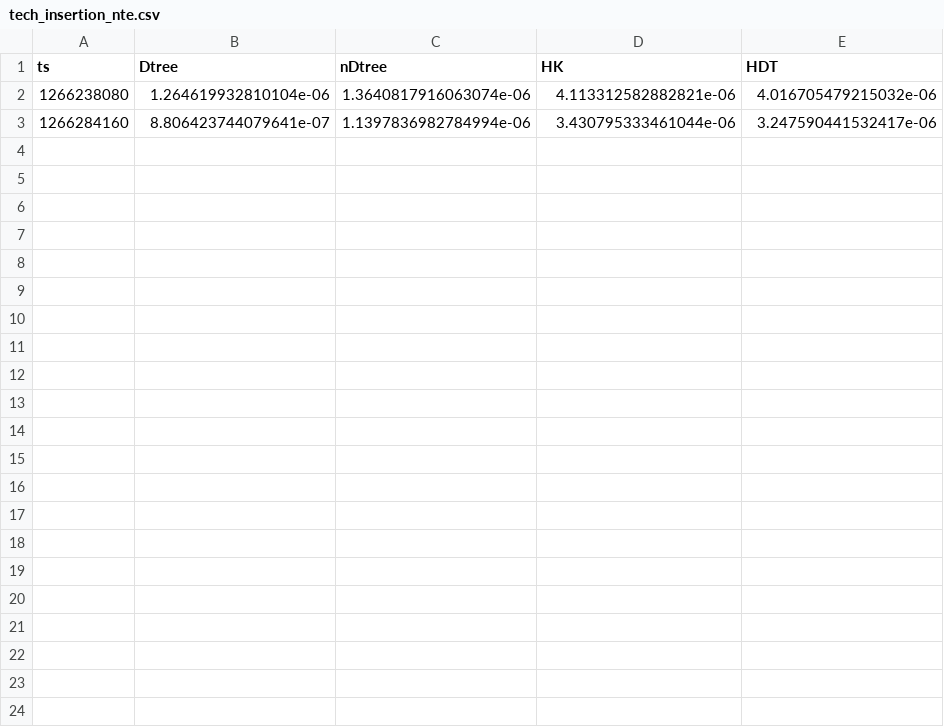
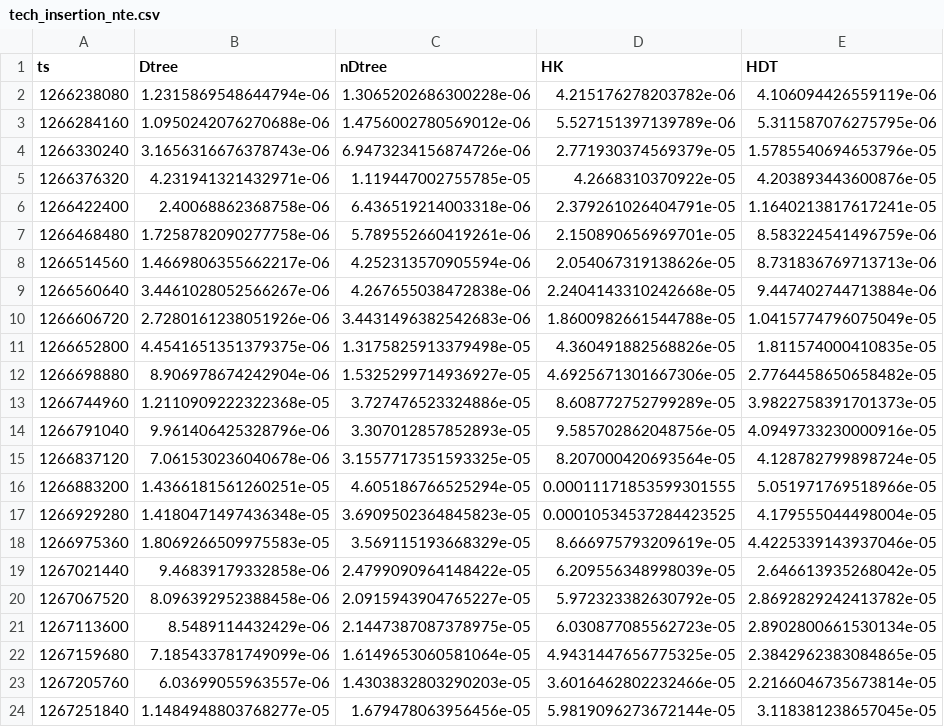
Before and after one commit to ArthurHDRodrigues/tese-mestrado, a CSV file: csv/tech/updates/tech_insertion_nte.csv, drawn as a sheet.

Commit message:
csv/tech atualizado

```diff
--- a/csv/tech/updates/tech_insertion_nte.csv
+++ b/csv/tech/updates/tech_insertion_nte.csv
@@ -1,3 +1,24 @@
 ts,Dtree,nDtree,HK,HDT
-1266238080,1.264619932810104e-06,1.3640817916063074e-06,4.113312582882821e-06,4.016705479215032e-06
-1266284160,8.806423744079641e-07,1.1397836982784994e-06,3.430795333461044e-06,3.247590441532417e-06
+1266238080,1.2315869548644794e-06,1.3065202686300228e-06,4.215176278203782e-06,4.106094426559119e-06
+1266284160,1.0950242076270688e-06,1.4756002780569012e-06,5.527151397139789e-06,5.311587076275795e-06
+1266330240,3.1656316676378743e-06,6.9473234156874726e-06,2.771930374569379e-05,1.5785540694653796e-05
+1266376320,4.231941321432971e-06,1.119447002755785e-05,4.2668310370922e-05,4.203893443600876e-05
+1266422400,2.40068862368758e-06,6.436519214003318e-06,2.379261026404791e-05,1.1640213817617241e-05
+1266468480,1.7258782090277758e-06,5.789552660419261e-06,2.150890656969701e-05,8.583224541496759e-06
+1266514560,1.4669806355662217e-06,4.252313570905594e-06,2.054067319138626e-05,8.731836769713713e-06
+1266560640,3.4461028052566267e-06,4.267655038472838e-06,2.2404143310242668e-05,9.447402744713884e-06
+1266606720,2.7280161238051926e-06,3.4431496382542683e-06,1.8600982661544788e-05,1.0415774796075049e-05
+1266652800,4.4541651351379375e-06,1.3175825913379498e-05,4.360491882568826e-05,1.811574000410835e-05
+1266698880,8.906978674242904e-06,1.5325299714936927e-05,4.6925671301667306e-05,2.7764458650658482e-05
+1266744960,1.2110909222322368e-05,3.727476523324886e-05,8.608772752799289e-05,3.9822758391701373e-05
+1266791040,9.961406425328796e-06,3.307012857852893e-05,9.585702862048756e-05,4.0949733230000916e-05
+1266837120,7.061530236040678e-06,3.1557717351593325e-05,8.207000420693564e-05,4.128782799898724e-05
+1266883200,1.4366181561260251e-05,4.605186766525294e-05,0.00011171853599301555,5.051971769518966e-05
+1266929280,1.4180471497436348e-05,3.6909502364845823e-05,0.00010534537284423525,4.179555044498004e-05
+1266975360,1.8069266509975583e-05,3.569115193668329e-05,8.666975793209619e-05,4.4225339143937046e-05
+1267021440,9.46839179332858e-06,2.4799090964148422e-05,6.209556348998039e-05,2.646613935268042e-05
+1267067520,8.096392952388458e-06,2.0915943904765227e-05,5.972323382630792e-05,2.8692829242413782e-05
+1267113600,8.5489114432429e-06,2.1447387087378975e-05,6.030877085562723e-05,2.8902800661530134e-05
+1267159680,7.185433781749099e-06,1.6149653060581064e-05,4.9431447656775325e-05,2.3842962383084865e-05
+1267205760,6.03699055963557e-06,1.4303832803290203e-05,3.6016462802232466e-05,2.2166046735673814e-05
+1267251840,1.1484948803768277e-05,1.679478063956456e-05,5.9819096273672144e-05,3.118381238657045e-05
```
Also changed, not shown: csv/tech/Sd_tech.csv, csv/tech/beta_tech.csv, 21 other files.
